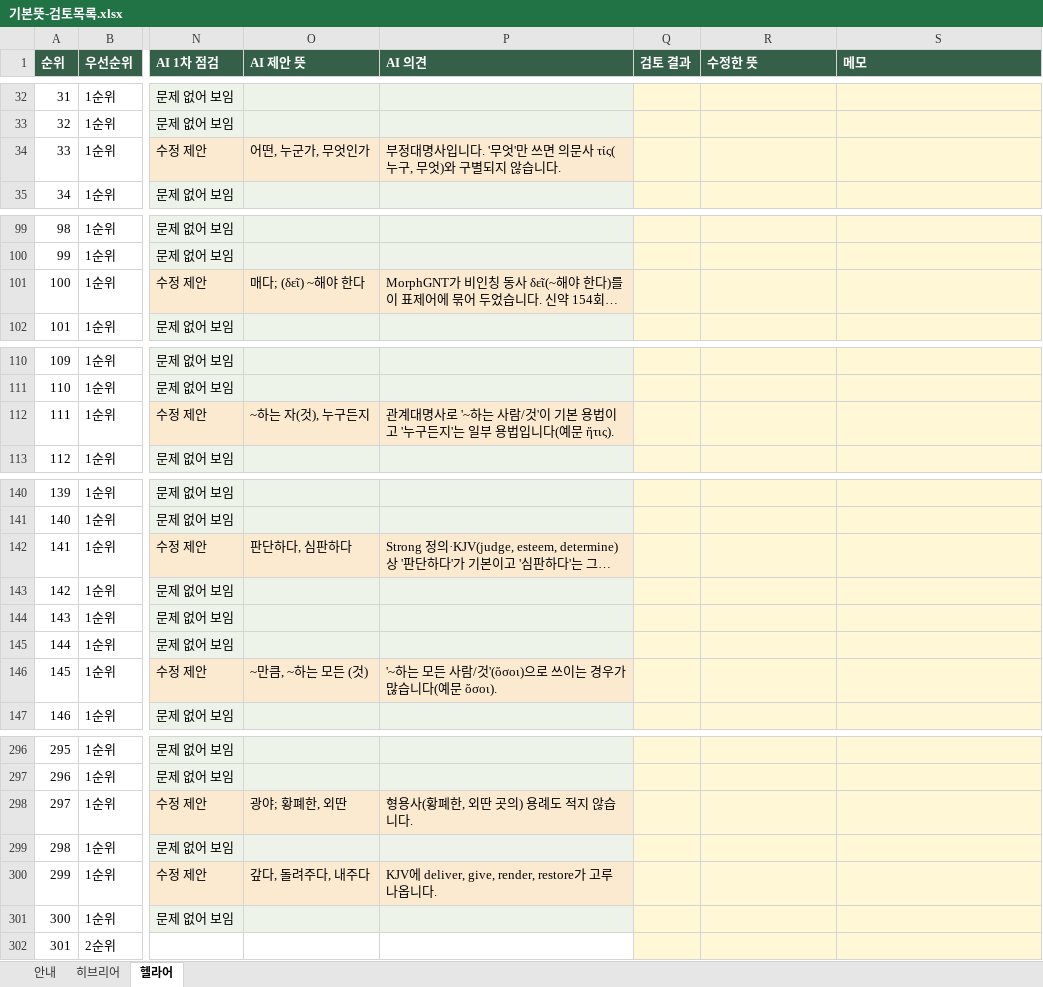
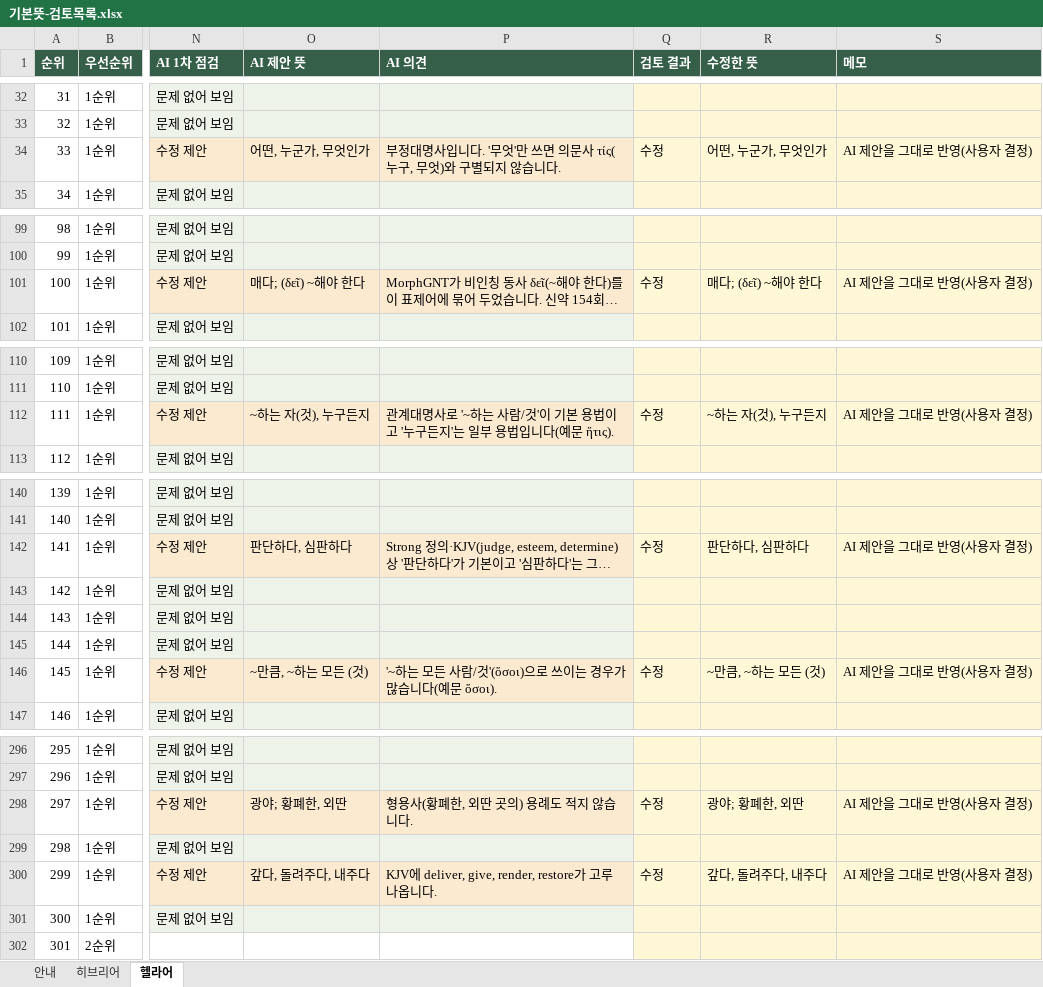
Before and after one commit to lingard09/bible-original, an Excel workbook: review/기본뜻-검토목록.xlsx, sheet 헬라어, drawn as a sheet; only a part is shown, gaps mark what is left out; long unchanged cells end in …; values as stored, in another font and other column widths than the file's, no borders; charts and pictures and conditional formats not drawn; the diff covers the shown part only; the diff names each change by its address in the sheet, - before the commit and + after, or states it on an @@ line.

```diff
--- a/review/기본뜻-검토목록.xlsx (sheet 헬라어)
+++ b/review/기본뜻-검토목록.xlsx (sheet 헬라어)
-Q34 (검토 결과): (empty)
+Q34 (검토 결과): 수정
-R34 (수정한 뜻): (empty)
+R34 (수정한 뜻): 어떤, 누군가, 무엇인가
-S34 (메모): (empty)
+S34 (메모): AI 제안을 그대로 반영(사용자 결정)
-Q101 (검토 결과): (empty)
+Q101 (검토 결과): 수정
-R101 (수정한 뜻): (empty)
+R101 (수정한 뜻): 매다; (δεῖ) ~해야 한다
-S101 (메모): (empty)
+S101 (메모): AI 제안을 그대로 반영(사용자 결정)
-Q112 (검토 결과): (empty)
+Q112 (검토 결과): 수정
-R112 (수정한 뜻): (empty)
+R112 (수정한 뜻): ~하는 자(것), 누구든지
-S112 (메모): (empty)
+S112 (메모): AI 제안을 그대로 반영(사용자 결정)
-Q142 (검토 결과): (empty)
+Q142 (검토 결과): 수정
-R142 (수정한 뜻): (empty)
+R142 (수정한 뜻): 판단하다, 심판하다
-S142 (메모): (empty)
+S142 (메모): AI 제안을 그대로 반영(사용자 결정)
-Q146 (검토 결과): (empty)
+Q146 (검토 결과): 수정
-R146 (수정한 뜻): (empty)
+R146 (수정한 뜻): ~만큼, ~하는 모든 (것)
-S146 (메모): (empty)
+S146 (메모): AI 제안을 그대로 반영(사용자 결정)
-Q298 (검토 결과): (empty)
+Q298 (검토 결과): 수정
-R298 (수정한 뜻): (empty)
+R298 (수정한 뜻): 광야; 황폐한, 외딴
-S298 (메모): (empty)
+S298 (메모): AI 제안을 그대로 반영(사용자 결정)
-Q300 (검토 결과): (empty)
+Q300 (검토 결과): 수정
-R300 (수정한 뜻): (empty)
+R300 (수정한 뜻): 갚다, 돌려주다, 내주다
-S300 (메모): (empty)
+S300 (메모): AI 제안을 그대로 반영(사용자 결정)
```
Also changed, not shown: 15 edited cells elsewhere in this sheet, sheet 히브리어, sheet 안내, 11 other files.
